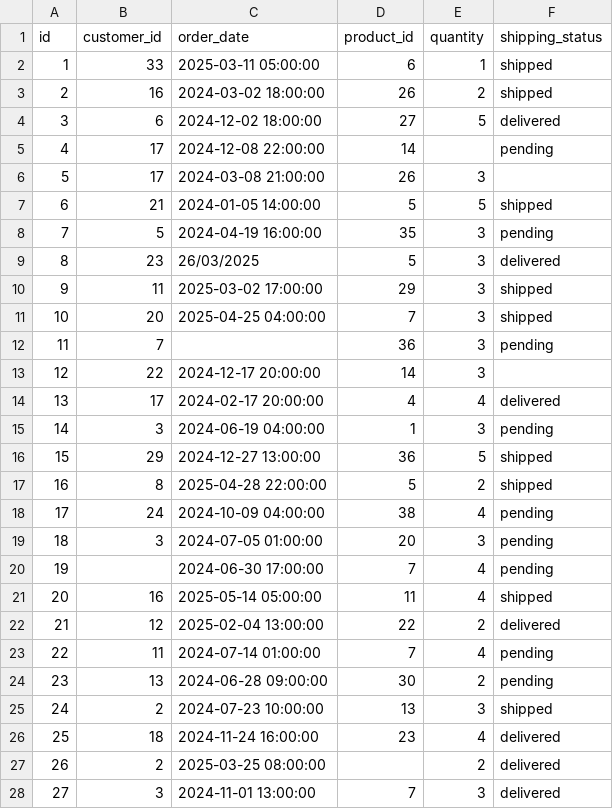
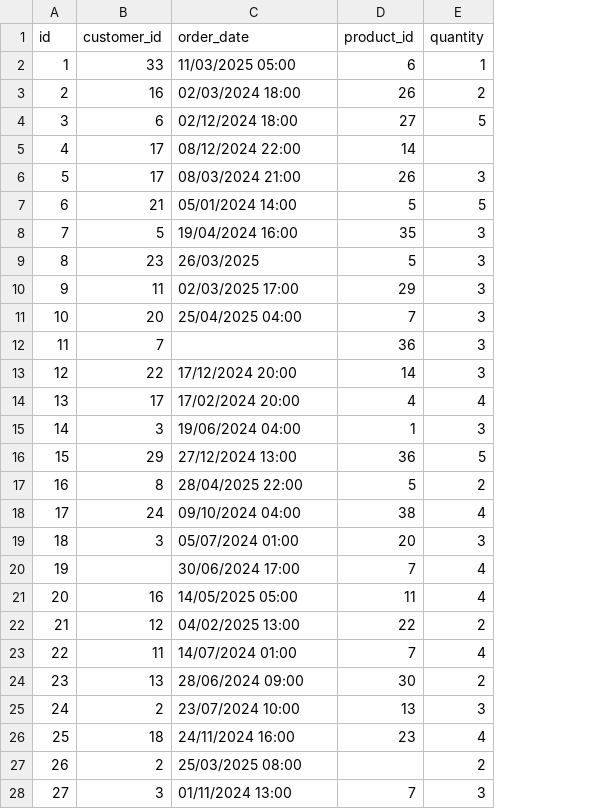
Before and after one commit to testing-user-prog/PITB-Internship-work, a CSV file: dataset/orders.csv, drawn as a sheet; only a part is shown; the diff covers the shown part only; the diff names each change by its address in the sheet, - before the commit and + after, or states it on an @@ line.

Commit message:
Populated orders table and also standaried the orderdates before

```diff
--- a/dataset/orders.csv
+++ b/dataset/orders.csv
-column F (shipping_status), rows 2-28: shipped | shipped | delivered | pending |  | shipped | pending | delivered | shipped | shipped | pending |  | delivered | pending | shipped | shipped | pending | pending | pending | shipped | delivered | pending | pending | shipped | delivered | delivered | delivered
-C2 (order_date): 2025-03-11 05:00:00
+C2 (order_date): 11/03/2025 05:00
-C3 (order_date): 2024-03-02 18:00:00
+C3 (order_date): 02/03/2024 18:00
-C4 (order_date): 2024-12-02 18:00:00
+C4 (order_date): 02/12/2024 18:00
-C5 (order_date): 2024-12-08 22:00:00
+C5 (order_date): 08/12/2024 22:00
-C6 (order_date): 2024-03-08 21:00:00
+C6 (order_date): 08/03/2024 21:00
-C7 (order_date): 2024-01-05 14:00:00
+C7 (order_date): 05/01/2024 14:00
-C8 (order_date): 2024-04-19 16:00:00
+C8 (order_date): 19/04/2024 16:00
-C10 (order_date): 2025-03-02 17:00:00
+C10 (order_date): 02/03/2025 17:00
-C11 (order_date): 2025-04-25 04:00:00
+C11 (order_date): 25/04/2025 04:00
-C13 (order_date): 2024-12-17 20:00:00
+C13 (order_date): 17/12/2024 20:00
-C14 (order_date): 2024-02-17 20:00:00
+C14 (order_date): 17/02/2024 20:00
-C15 (order_date): 2024-06-19 04:00:00
+C15 (order_date): 19/06/2024 04:00
-C16 (order_date): 2024-12-27 13:00:00
+C16 (order_date): 27/12/2024 13:00
-C17 (order_date): 2025-04-28 22:00:00
+C17 (order_date): 28/04/2025 22:00
-C18 (order_date): 2024-10-09 04:00:00
+C18 (order_date): 09/10/2024 04:00
-C19 (order_date): 2024-07-05 01:00:00
+C19 (order_date): 05/07/2024 01:00
-C20 (order_date): 2024-06-30 17:00:00
+C20 (order_date): 30/06/2024 17:00
-C21 (order_date): 2025-05-14 05:00:00
+C21 (order_date): 14/05/2025 05:00
-C22 (order_date): 2025-02-04 13:00:00
+C22 (order_date): 04/02/2025 13:00
-C23 (order_date): 2024-07-14 01:00:00
+C23 (order_date): 14/07/2024 01:00
-C24 (order_date): 2024-06-28 09:00:00
+C24 (order_date): 28/06/2024 09:00
-C25 (order_date): 2024-07-23 10:00:00
+C25 (order_date): 23/07/2024 10:00
-C26 (order_date): 2024-11-24 16:00:00
+C26 (order_date): 24/11/2024 16:00
-C27 (order_date): 2025-03-25 08:00:00
+C27 (order_date): 25/03/2025 08:00
-C28 (order_date): 2024-11-01 13:00:00
+C28 (order_date): 01/11/2024 13:00
```
Also changed, not shown: 34 edited cells elsewhere in this file, 3 other files.
